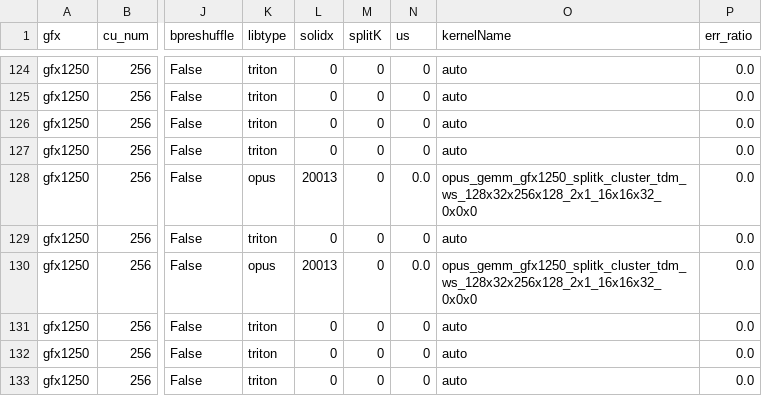
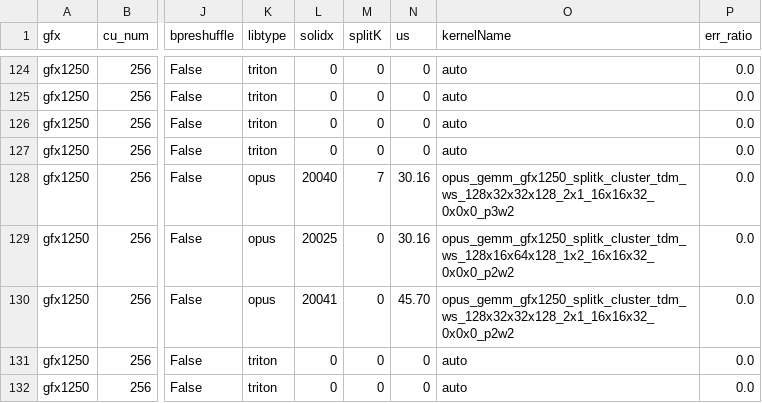
Before and after one commit to yangecool/aiter, a CSV file: aiter/configs/model_configs/gptoss_bf16_tuned_gemm.csv, drawn as a sheet; only a part is shown, gaps mark what is left out; the shorter side is filled out with more unchanged rows; the diff covers the shown part only; the diff names each change by its address in the sheet, - before the commit and + after, or states it on an @@ line.

```diff
--- a/aiter/configs/model_configs/gptoss_bf16_tuned_gemm.csv
+++ b/aiter/configs/model_configs/gptoss_bf16_tuned_gemm.csv
-L128 (solidx): 20013
+L128 (solidx): 20040
-M128 (splitK): 0
+M128 (splitK): 7
-N128 (us): 0.0
+N128 (us): 30.16
-O128 (kernelName): opus_gemm_gfx1250_splitk_cluster_tdm_ws_128x32x256x128_2x1_16x16x32_0x0x0
+O128 (kernelName): opus_gemm_gfx1250_splitk_cluster_tdm_ws_128x32x32x128_2x1_16x16x32_0x0x0_p3w2
-K129 (libtype): triton
+K129 (libtype): opus
-L129 (solidx): 0
+L129 (solidx): 20025
-N129 (us): 0
+N129 (us): 30.16
-O129 (kernelName): auto
+O129 (kernelName): opus_gemm_gfx1250_splitk_cluster_tdm_ws_128x16x64x128_1x2_16x16x32_0x0x0_p2w2
-L130 (solidx): 20013
+L130 (solidx): 20041
-N130 (us): 0.0
+N130 (us): 45.70
-O130 (kernelName): opus_gemm_gfx1250_splitk_cluster_tdm_ws_128x32x256x128_2x1_16x16x32_0x0x0
+O130 (kernelName): opus_gemm_gfx1250_splitk_cluster_tdm_ws_128x32x32x128_2x1_16x16x32_0x0x0_p2w2
```
Also changed, not shown: 25 edited cells elsewhere in this file, aiter/configs/model_configs/dsv3_bf16_tuned_gemm.csv, 6 other files.
